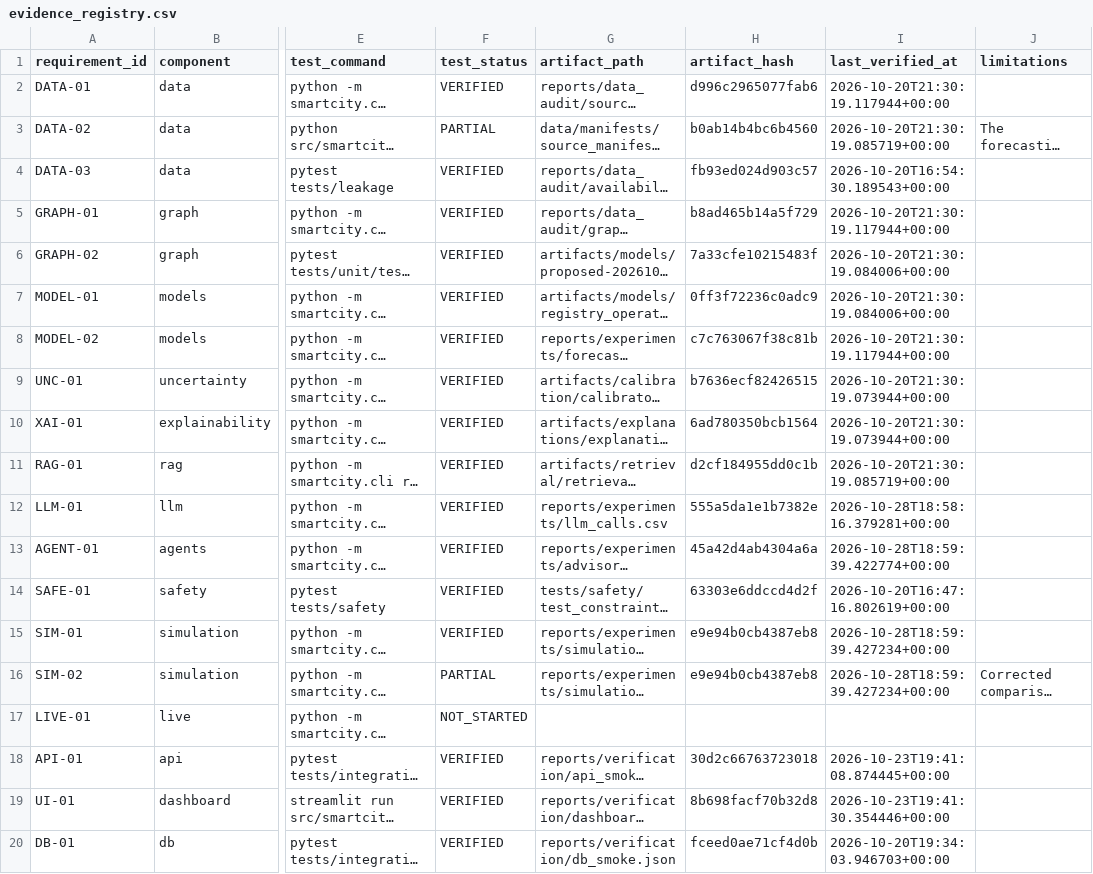
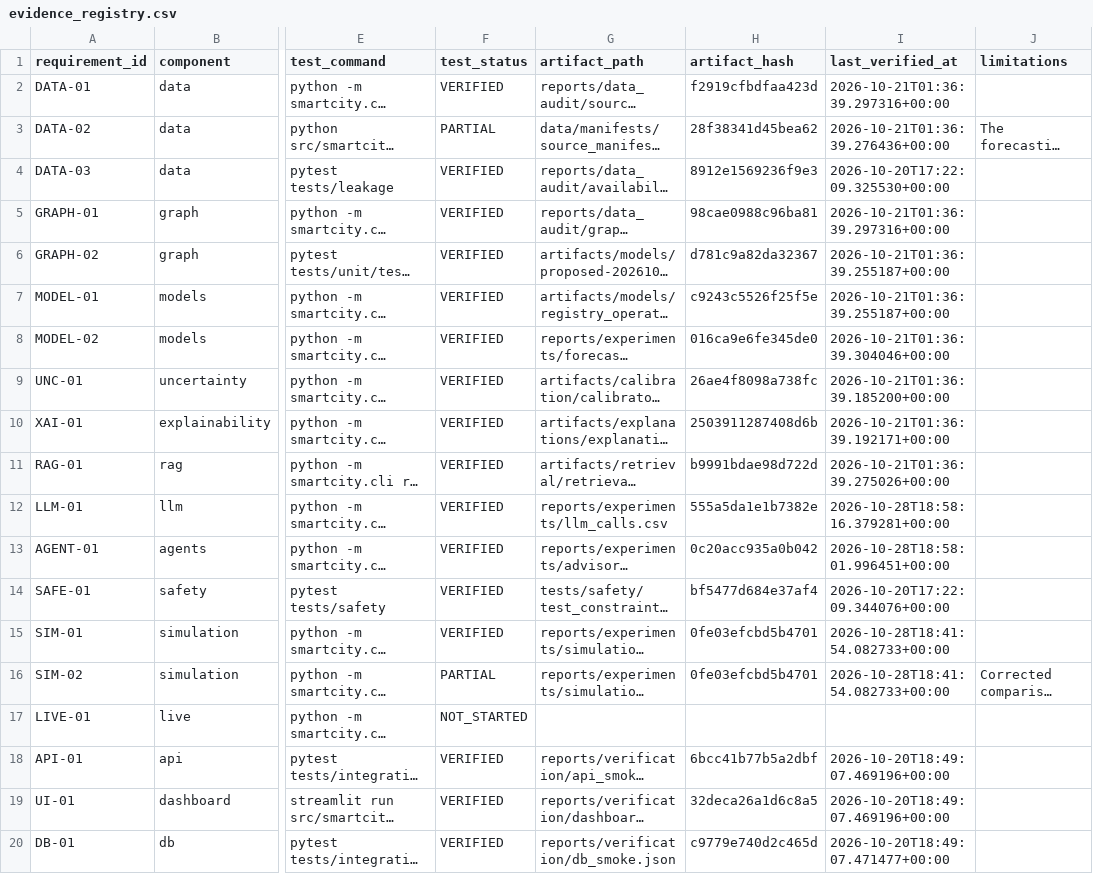
Before and after one commit to sricharansk/Major-Project, a CSV file: reports/verification/evidence_registry.csv, drawn as a sheet; only a part is shown, gaps mark what is left out; long unchanged cells end in …; the diff covers the shown part only; the diff names each change by its address in the sheet, - before the commit and + after, or states it on an @@ line.

```diff
--- a/reports/verification/evidence_registry.csv
+++ b/reports/verification/evidence_registry.csv
-H2 (artifact_hash): d996c2965077fab6
+H2 (artifact_hash): f2919cfbdfaa423d
-I2 (last_verified_at): 2026-10-20T21:30:19.117944+00:00
+I2 (last_verified_at): 2026-10-21T01:36:39.297316+00:00
-H3 (artifact_hash): b0ab14b4bc6b4560
+H3 (artifact_hash): 28f38341d45bea62
-I3 (last_verified_at): 2026-10-20T21:30:19.085719+00:00
+I3 (last_verified_at): 2026-10-21T01:36:39.276436+00:00
-H4 (artifact_hash): fb93ed024d903c57
+H4 (artifact_hash): 8912e1569236f9e3
-I4 (last_verified_at): 2026-10-20T16:54:30.189543+00:00
+I4 (last_verified_at): 2026-10-20T17:22:09.325530+00:00
-H5 (artifact_hash): b8ad465b14a5f729
+H5 (artifact_hash): 98cae0988c96ba81
-I5 (last_verified_at): 2026-10-20T21:30:19.117944+00:00
+I5 (last_verified_at): 2026-10-21T01:36:39.297316+00:00
-H6 (artifact_hash): 7a33cfe10215483f
+H6 (artifact_hash): d781c9a82da32367
-I6:I7 (last_verified_at): 2026-10-20T21:30:19.084006+00:00
+I6:I7 (last_verified_at): 2026-10-21T01:36:39.255187+00:00
-H7 (artifact_hash): 0ff3f72236c0adc9
+H7 (artifact_hash): c9243c5526f25f5e
-H8 (artifact_hash): c7c763067f38c81b
+H8 (artifact_hash): 016ca9e6fe345de0
-I8 (last_verified_at): 2026-10-20T21:30:19.117944+00:00
+I8 (last_verified_at): 2026-10-21T01:36:39.304046+00:00
-H9 (artifact_hash): b7636ecf82426515
+H9 (artifact_hash): 26ae4f8098a738fc
-I9 (last_verified_at): 2026-10-20T21:30:19.073944+00:00
+I9 (last_verified_at): 2026-10-21T01:36:39.185200+00:00
-H10 (artifact_hash): 6ad780350bcb1564
+H10 (artifact_hash): 2503911287408d6b
-I10 (last_verified_at): 2026-10-20T21:30:19.073944+00:00
+I10 (last_verified_at): 2026-10-21T01:36:39.192171+00:00
-H11 (artifact_hash): d2cf184955dd0c1b
+H11 (artifact_hash): b9991bdae98d722d
-I11 (last_verified_at): 2026-10-20T21:30:19.085719+00:00
+I11 (last_verified_at): 2026-10-21T01:36:39.275026+00:00
-H13 (artifact_hash): 45a42d4ab4304a6a
+H13 (artifact_hash): 0c20acc935a0b042
-I13 (last_verified_at): 2026-10-28T18:59:39.422774+00:00
+I13 (last_verified_at): 2026-10-28T18:58:01.996451+00:00
-H14 (artifact_hash): 63303e6ddccd4d2f
+H14 (artifact_hash): bf5477d684e37af4
-I14 (last_verified_at): 2026-10-20T16:47:16.802619+00:00
+I14 (last_verified_at): 2026-10-20T17:22:09.344076+00:00
-H15:H16 (artifact_hash): e9e94b0cb4387eb8
+H15:H16 (artifact_hash): 0fe03efcbd5b4701
-I15:I16 (last_verified_at): 2026-10-28T18:59:39.427234+00:00
+I15:I16 (last_verified_at): 2026-10-28T18:41:54.082733+00:00
-H18 (artifact_hash): 30d2c66763723018
+H18 (artifact_hash): 6bcc41b77b5a2dbf
-I18 (last_verified_at): 2026-10-23T19:41:08.874445+00:00
+I18 (last_verified_at): 2026-10-20T18:49:07.469196+00:00
-H19 (artifact_hash): 8b698facf70b32d8
+H19 (artifact_hash): 32deca26a1d6c8a5
-I19 (last_verified_at): 2026-10-23T19:41:30.354446+00:00
+I19 (last_verified_at): 2026-10-20T18:49:07.469196+00:00
-H20 (artifact_hash): fceed0ae71cf4d0b
+H20 (artifact_hash): c9779e740d2c465d
-I20 (last_verified_at): 2026-10-20T19:34:03.946703+00:00
+I20 (last_verified_at): 2026-10-20T18:49:07.471477+00:00
```
Also changed, not shown: 6 edited cells elsewhere in this file, 17 other files.
